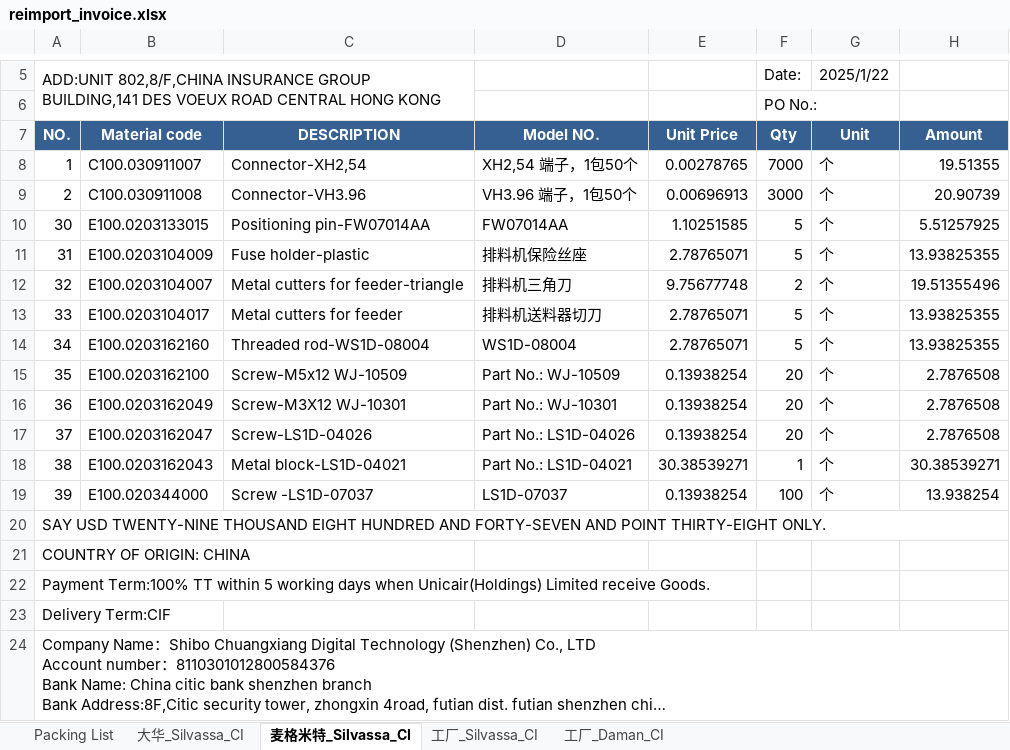
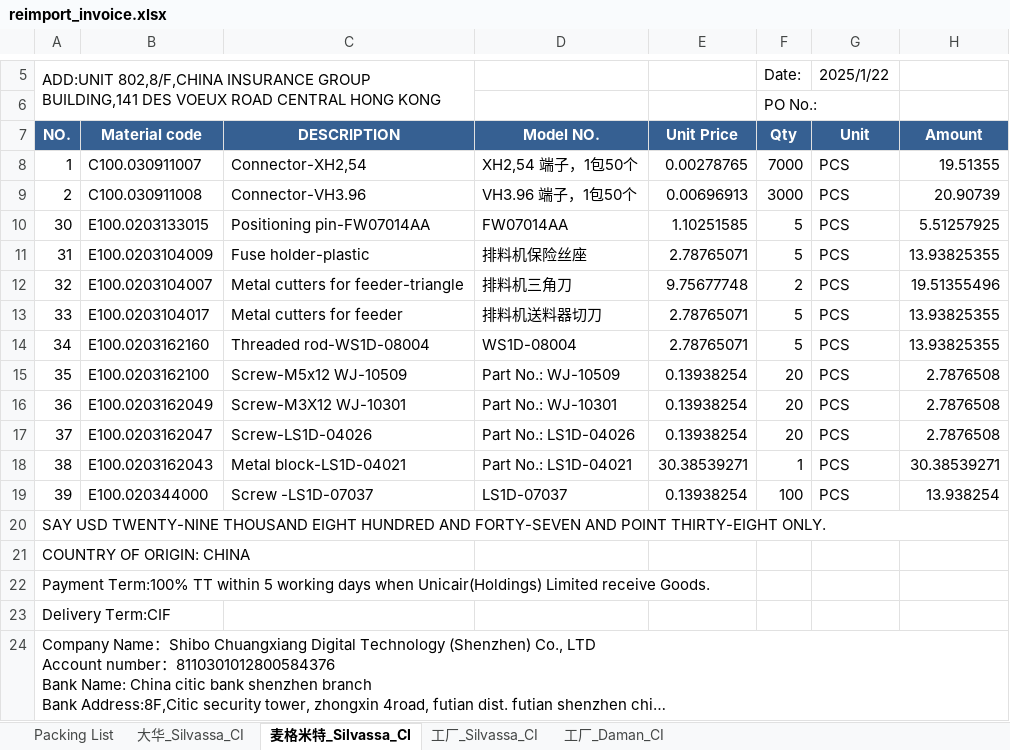
Before and after one commit to anlaganlag/export_reimport, an Excel workbook: outputs/reimport_invoice.xlsx, sheet 麦格米特_Silvassa_CI, drawn as a sheet; only a part is shown, gaps mark what is left out; long unchanged cells end in …; values as stored, in another font and other column widths than the file's, no borders; the diff names each change by its address in the sheet, - before the commit and + after, or states it on an @@ line.

Commit message:
reimport_unit

```diff
--- a/outputs/reimport_invoice.xlsx (sheet 麦格米特_Silvassa_CI)
+++ b/outputs/reimport_invoice.xlsx (sheet 麦格米特_Silvassa_CI)
-G8:G19 (Unit): 个
+G8:G19 (Unit): PCS
```
Also changed, not shown: sheet 工厂_Daman_CI, sheet 大华_Silvassa_CI, sheet 工厂_Silvassa_CI, outputs/cif_original_invoice.xlsx, outputs/export_invoice.xlsx, 2 other files.
